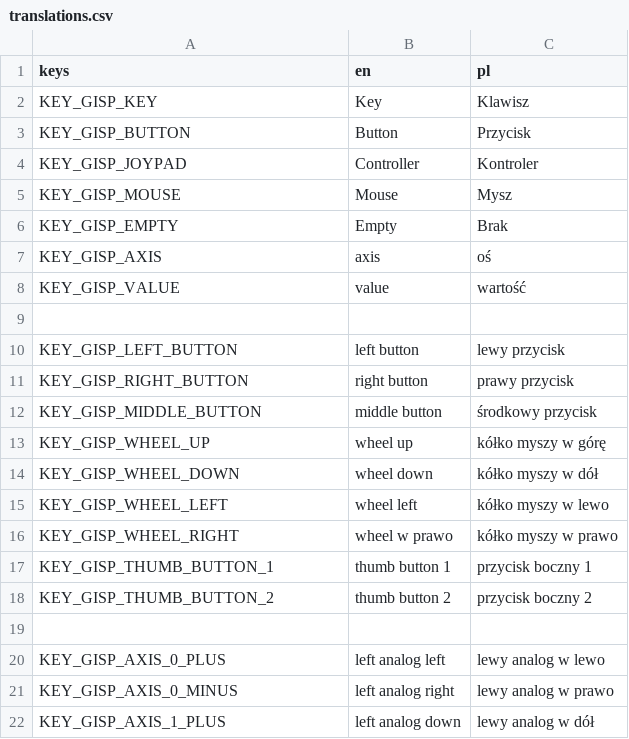
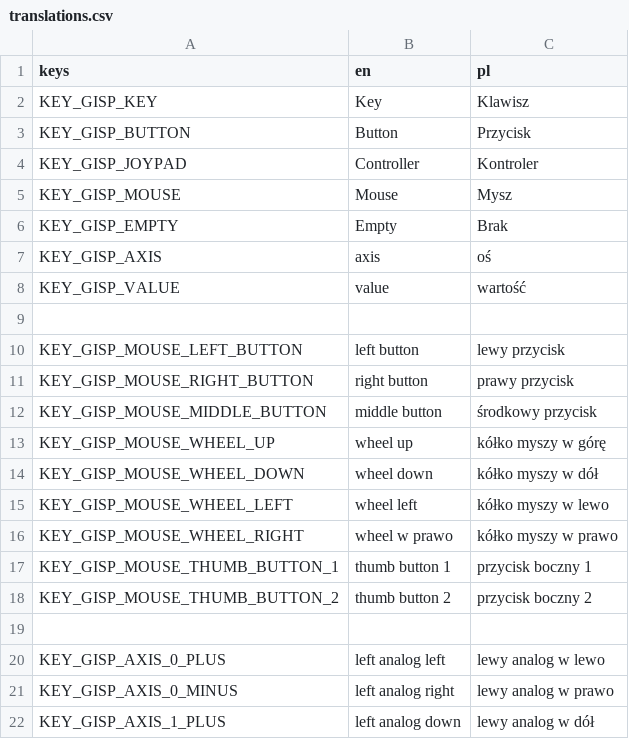
Before and after one commit to Mateusz-Dera/Gims, a CSV file: translations.csv, drawn as a sheet; only a part is shown.

Commit message:
Mouse names

```diff
--- a/translations.csv
+++ b/translations.csv
@@ -9,11 +9,11 @@ KEY_GISP_VALUE,value,wartość
 
-KEY_GISP_LEFT_BUTTON,left button,lewy przycisk
-KEY_GISP_RIGHT_BUTTON,right button,prawy przycisk
-KEY_GISP_MIDDLE_BUTTON,middle button,środkowy przycisk
-KEY_GISP_WHEEL_UP,wheel up,kółko myszy w górę
-KEY_GISP_WHEEL_DOWN,wheel down,kółko myszy w dół
-KEY_GISP_WHEEL_LEFT,wheel left,kółko myszy w lewo
-KEY_GISP_WHEEL_RIGHT,wheel w prawo,kółko myszy w prawo
-KEY_GISP_THUMB_BUTTON_1,thumb button 1,przycisk boczny 1
-KEY_GISP_THUMB_BUTTON_2,thumb button 2,przycisk boczny 2
+KEY_GISP_MOUSE_LEFT_BUTTON,left button,lewy przycisk
+KEY_GISP_MOUSE_RIGHT_BUTTON,right button,prawy przycisk
+KEY_GISP_MOUSE_MIDDLE_BUTTON,middle button,środkowy przycisk
+KEY_GISP_MOUSE_WHEEL_UP,wheel up,kółko myszy w górę
+KEY_GISP_MOUSE_WHEEL_DOWN,wheel down,kółko myszy w dół
+KEY_GISP_MOUSE_WHEEL_LEFT,wheel left,kółko myszy w lewo
+KEY_GISP_MOUSE_WHEEL_RIGHT,wheel w prawo,kółko myszy w prawo
+KEY_GISP_MOUSE_THUMB_BUTTON_1,thumb button 1,przycisk boczny 1
+KEY_GISP_MOUSE_THUMB_BUTTON_2,thumb button 2,przycisk boczny 2
 
```
Also changed, not shown: 1 other file.
